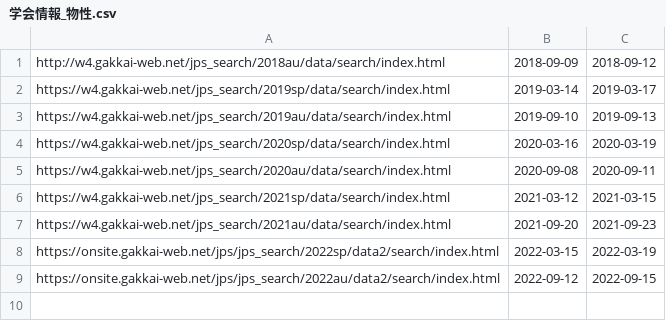
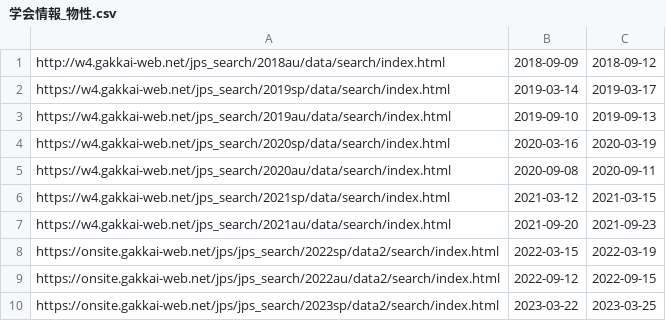
Before and after one commit to minowayosuke/jps_presentation_researchmap, a CSV file: 学会情報_物性.csv, drawn as a sheet; the diff names each change by its address in the sheet, - before the commit and + after, or states it on an @@ line.

Commit message:
Update 学会情報_物性.csv

```diff
--- a/学会情報_物性.csv
+++ b/学会情報_物性.csv
+row 10: https://onsite.gakkai-web.net/jps/jps_search/2023sp/data2/search/index.html | 2023-03-22 | 2023-03-25
```
